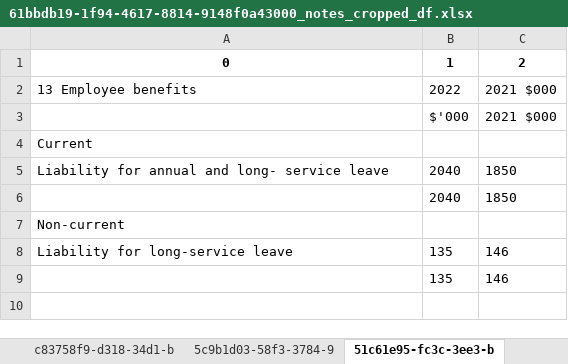
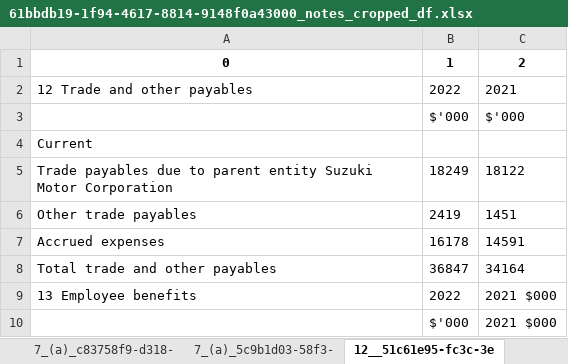
Before and after one commit to AI-paltan/main_page_processing, an Excel workbook: output/61bbdb19-1f94-4617-8814-9148f0a43000/61bbdb19-1f94-4617-8814-9148f0a43000_notes_cropped_df.xlsx, sheet 12__51c61e95-fc3c-3e, drawn as a sheet; values as stored, in another font and other column widths than the file's, no borders; removed rows and columns are numbered as before the commit, all else as after; the diff names each change by its address in the sheet, - before the commit and + after, or states it on an @@ line.

```diff
--- a/output/61bbdb19-1f94-4617-8814-9148f0a43000/61bbdb19-1f94-4617-8814-9148f0a43000_notes_cropped_df.xlsx (sheet 12__51c61e95-fc3c-3e)
+++ b/output/61bbdb19-1f94-4617-8814-9148f0a43000/61bbdb19-1f94-4617-8814-9148f0a43000_notes_cropped_df.xlsx (sheet 12__51c61e95-fc3c-3e)
-sheet tab: c83758f9-d318-34d1-b
+sheet tab: 7_(a)_c83758f9-d318-
-sheet tab: 5c9b1d03-58f3-3784-9
+sheet tab: 7_(a)_5c9b1d03-58f3-
-sheet tab: 51c61e95-fc3c-3ee3-b
+sheet tab: 12__51c61e95-fc3c-3e
+row 2: 12 Trade and other payables | 2022 | 2021
+row 3:  | $'000 | $'000
+row 5: Trade payables due to parent entity Suzuki Motor Corporation | 18249 | 18122
+row 6: Other trade payables | 2419 | 1451
+row 7: Accrued expenses | 16178 | 14591
+row 8: Total trade and other payables | 36847 | 34164
-row 5: Liability for annual and long- service leave | 2040 | 1850
-row 6:  | 2040 | 1850
-row 7: Non-current
-row 8: Liability for long-service leave | 135 | 146
-row 9:  | 135 | 146
```
Also changed, not shown: sheet 15__d53d4967-c596-36, sheet 15__ec79c015-ce95-34, sheet 15__ea17fabf-481c-30, sheet 16__c83758f9-d318-34, sheet 13__ce85c201-f65d-3a, sheet 14__ff944637-e0b0-3d, 4 more sheets, other sheet tabs, output/61bbdb19-1f94-4617-8814-9148f0a43000/61bbdb19-1f94-4617-8814-9148f0a43000_notes_standard_cropped_df.xlsx, output/89a92882-15ad-4da9-9afc-1d1937342c64/89a92882-15ad-4da9-9afc-1d1937342c64_notes_cropped_df.xlsx, 18 other files.
